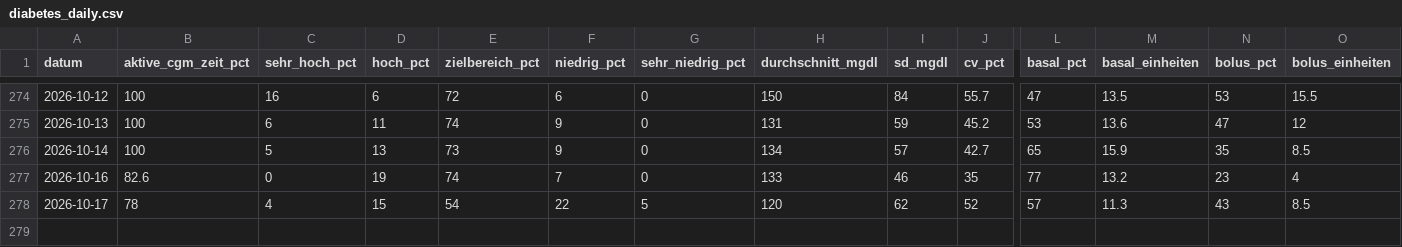
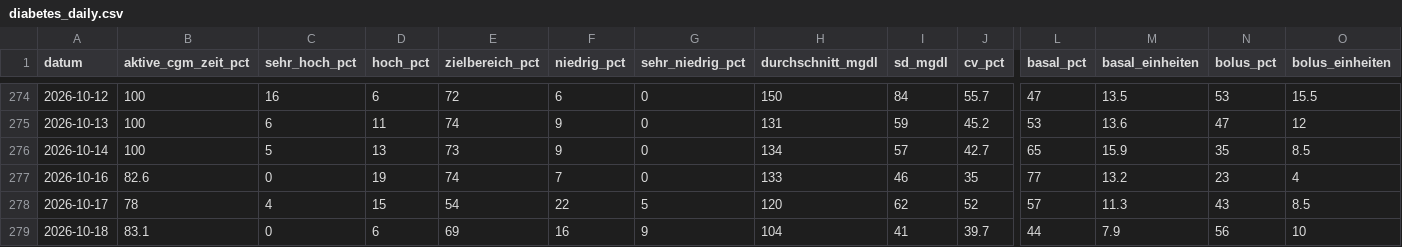
Before and after one commit to thrill2212/glokoo-claude, a CSV file: data/diabetes_daily.csv, drawn as a sheet; only a part is shown, gaps mark what is left out; rows hold the shown columns only; the diff names each change by its address in the sheet, - before the commit and + after, or states it on an @@ line.

```diff
--- a/data/diabetes_daily.csv
+++ b/data/diabetes_daily.csv
+row 279: 2026-10-18 | 83.1 | 0 | 6 | 69 | 16 | 9 | 104 | 41 | 39.7 | 44 | 7.9 | 56 | 10
```
Also changed, not shown: 1 other file.
